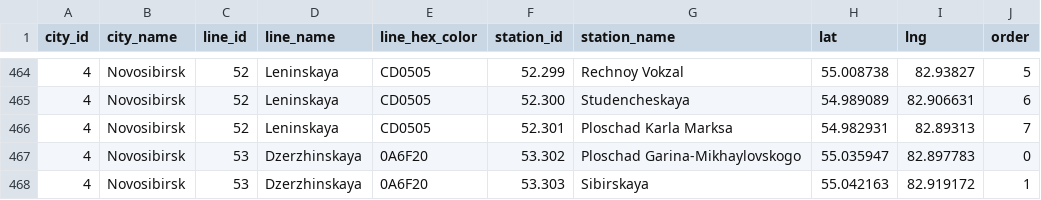
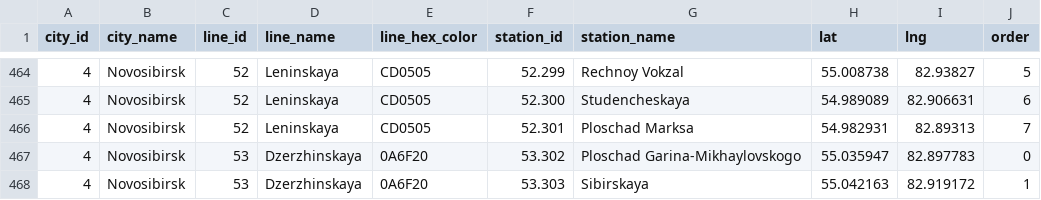
Before and after one commit to nalgeon/metro, a CSV file: data/metro.en.csv, drawn as a sheet; only a part is shown, gaps mark what is left out; the diff names each change by its address in the sheet, - before the commit and + after, or states it on an @@ line.

```diff
--- a/data/metro.en.csv
+++ b/data/metro.en.csv
-G466 (station_name): Ploschad Karla Marksa
+G466 (station_name): Ploschad Marksa
```
Also changed, not shown: data/metro.ru.csv, data/station.en.csv, 5 other files.
